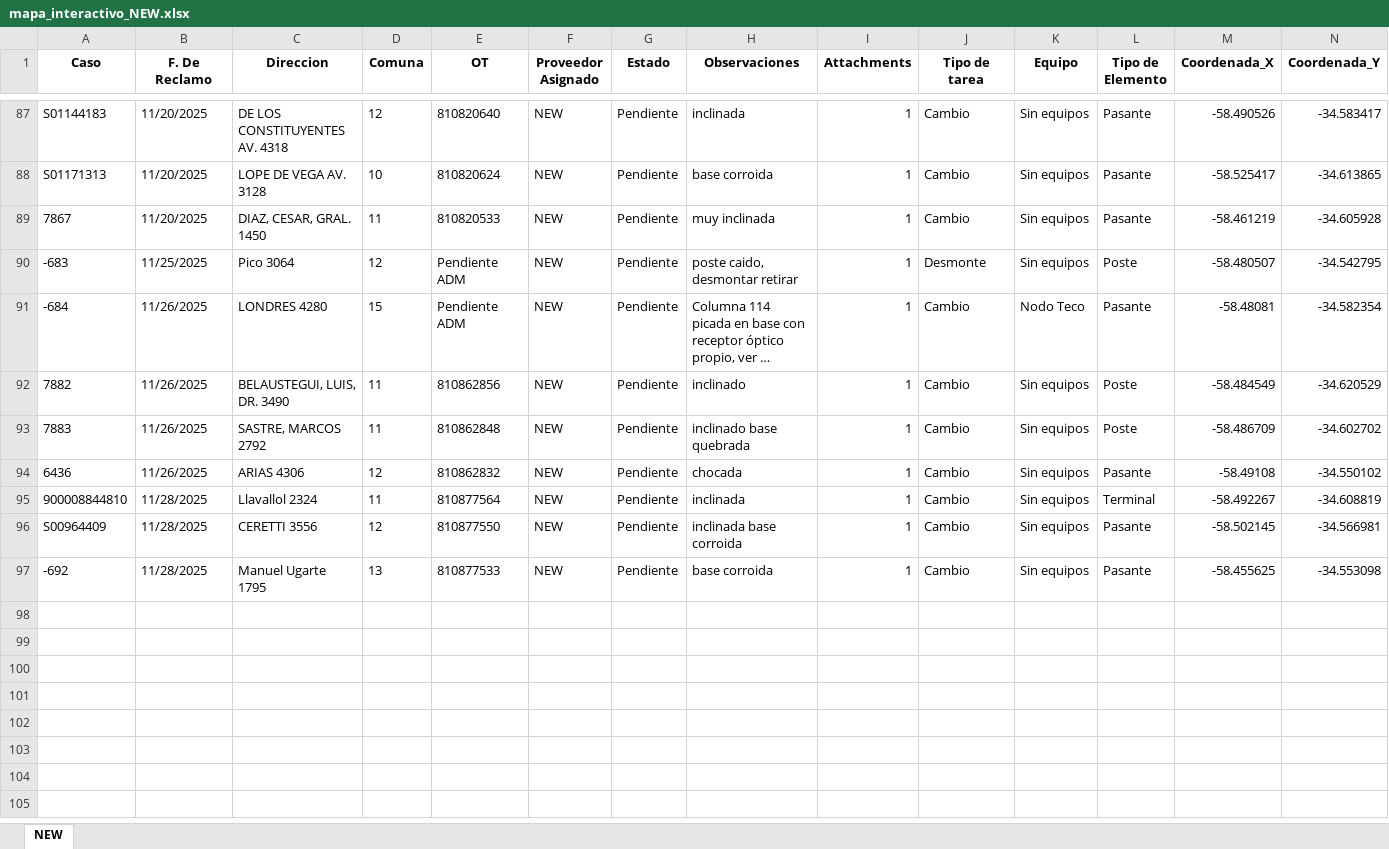
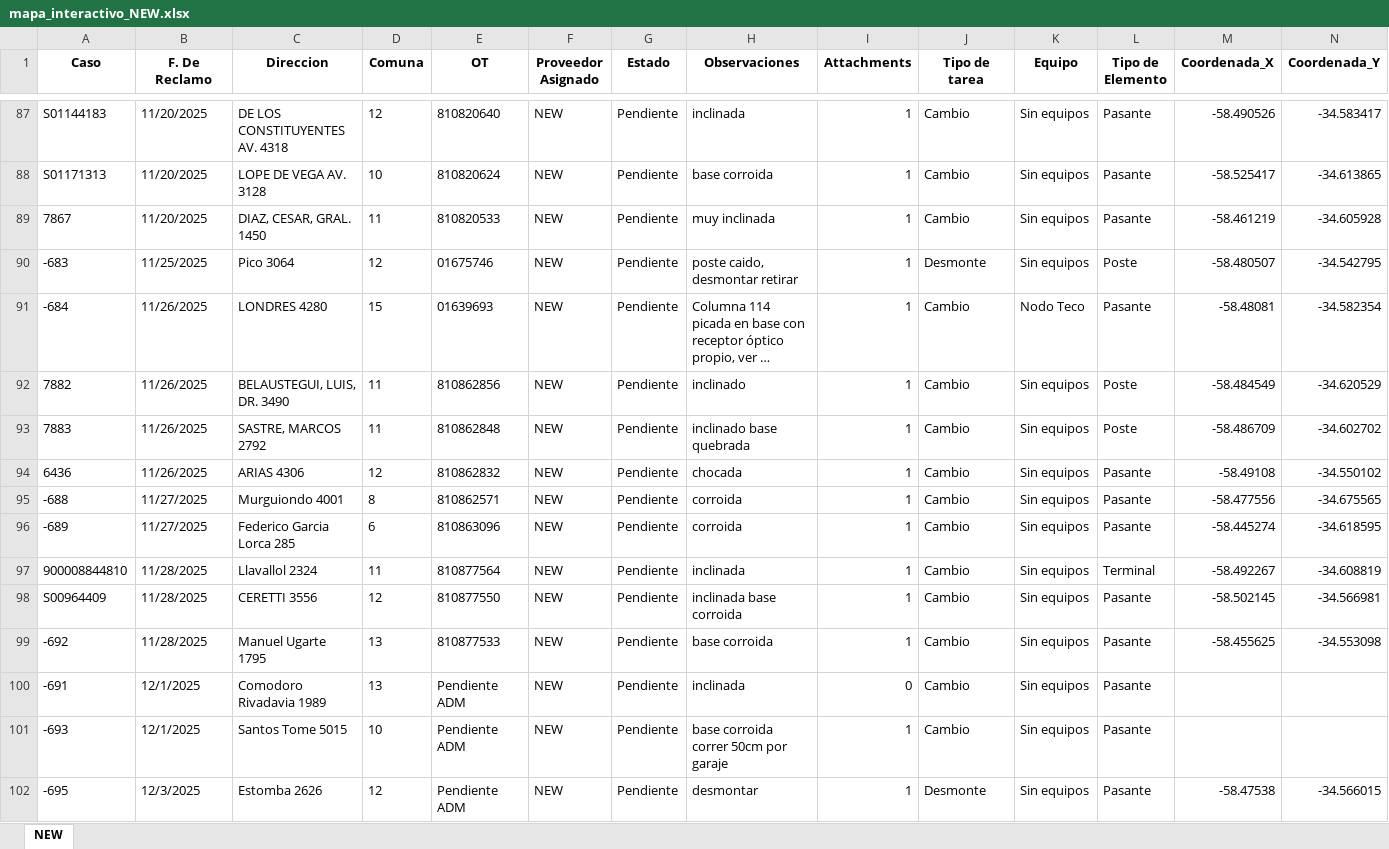
Before and after one commit to gestiondereclamosteco/new, an Excel workbook: mapa_interactivo_NEW.xlsx, sheet NEW, drawn as a sheet; only a part is shown, gaps mark what is left out; long unchanged cells end in …; values as stored, in another font and other column widths than the file's, no borders; rows hold the shown columns only; the diff names each change by its address in the sheet, - before the commit and + after, or states it on an @@ line.

Commit message:
Actualizacion automatica del mapa (2025-12-04 10:12:21)

```diff
--- a/mapa_interactivo_NEW.xlsx (sheet NEW)
+++ b/mapa_interactivo_NEW.xlsx (sheet NEW)
-E90 (OT): Pendiente ADM
+E90 (OT): 01675746
-E91 (OT): Pendiente ADM
+E91 (OT): 01639693
+row 95: -688 | 11/27/2025 | Murguiondo 4001 | 8 | 810862571 | NEW | Pendiente | corroida | 1 | Cambio | Sin equipos | Pasante | -58.477556 | -34.675565
+row 96: -689 | 11/27/2025 | Federico Garcia Lorca 285 | 6 | 810863096 | NEW | Pendiente | corroida | 1 | Cambio | Sin equipos | Pasante | -58.445274 | -34.618595
+row 100: -691 | 12/1/2025 | Comodoro Rivadavia 1989 | 13 | Pendiente ADM | NEW | Pendiente | inclinada | 0 | Cambio | Sin equipos | Pasante
+row 101: -693 | 12/1/2025 | Santos Tome 5015 | 10 | Pendiente ADM | NEW | Pendiente | base corroida correr 50cm por garaje | 1 | Cambio | Sin equipos | Pasante
+row 102: -695 | 12/3/2025 | Estomba 2626 | 12 | Pendiente ADM | NEW | Pendiente | desmontar | 1 | Desmonte | Sin equipos | Pasante | -58.47538 | -34.566015
```
Also changed, not shown: 1 other file.
